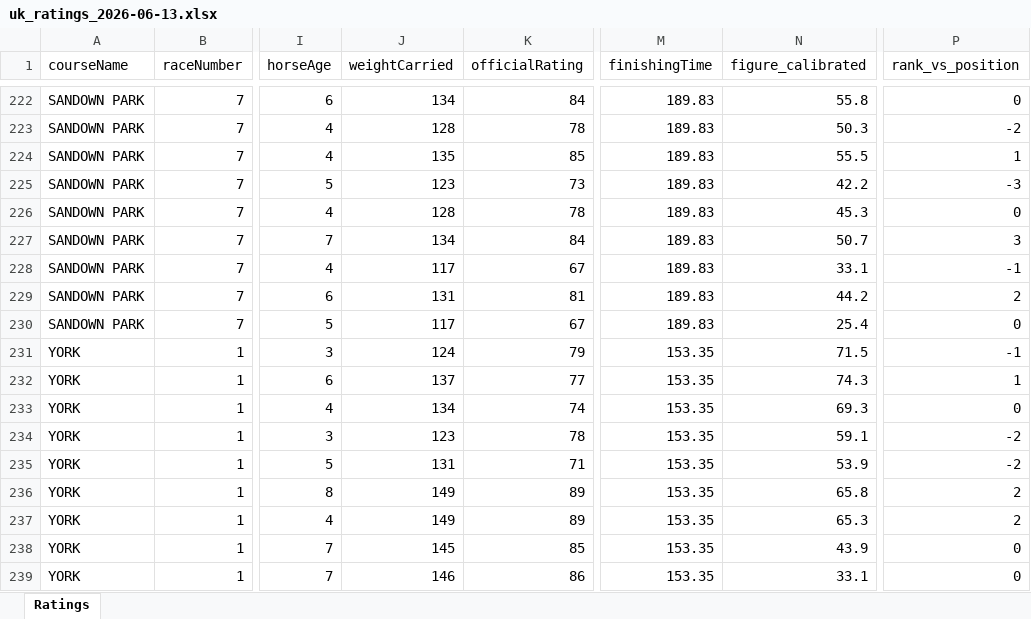
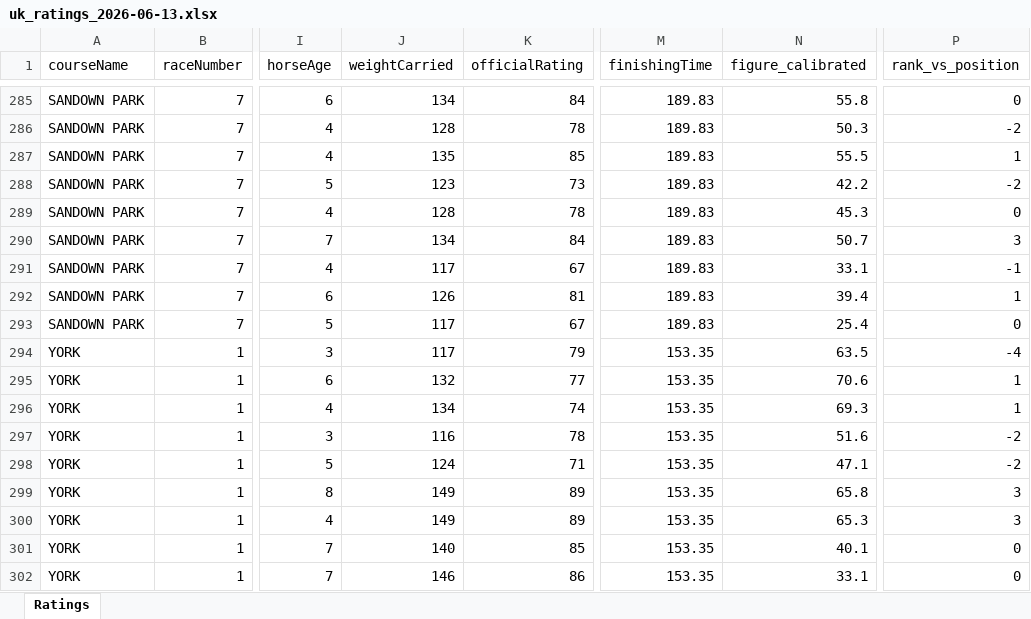
Before and after one commit to tomwilson41986/racing-speed-figures, an Excel workbook: output/daily_ratings/uk_ratings_2026-06-13.xlsx, sheet Ratings, drawn as a sheet; only a part is shown, gaps mark what is left out; values as stored, in another font and other column widths than the file's, no borders; addresses are those after the commit; the diff covers the shown part only; the diff names each change by its address in the sheet, - before the commit and + after, or states it on an @@ line.

```diff
--- a/output/daily_ratings/uk_ratings_2026-06-13.xlsx (sheet Ratings)
+++ b/output/daily_ratings/uk_ratings_2026-06-13.xlsx (sheet Ratings)
-P288 (rank_vs_position): -3
+P288 (rank_vs_position): -2
-J292 (weightCarried): 131
+J292 (weightCarried): 126
-N292 (figure_calibrated): 44.2
+N292 (figure_calibrated): 39.4
-P292 (rank_vs_position): 2
+P292 (rank_vs_position): 1
-J294 (weightCarried): 124
+J294 (weightCarried): 117
-N294 (figure_calibrated): 71.5
+N294 (figure_calibrated): 63.5
-P294 (rank_vs_position): -1
+P294 (rank_vs_position): -4
-J295 (weightCarried): 137
+J295 (weightCarried): 132
-N295 (figure_calibrated): 74.3
+N295 (figure_calibrated): 70.6
-P296 (rank_vs_position): 0
+P296 (rank_vs_position): 1
-J297 (weightCarried): 123
+J297 (weightCarried): 116
-N297 (figure_calibrated): 59.1
+N297 (figure_calibrated): 51.6
-J298 (weightCarried): 131
+J298 (weightCarried): 124
-N298 (figure_calibrated): 53.9
+N298 (figure_calibrated): 47.1
-P299:P300 (rank_vs_position): 2
+P299:P300 (rank_vs_position): 3
-J301 (weightCarried): 145
+J301 (weightCarried): 140
-N301 (figure_calibrated): 43.9
+N301 (figure_calibrated): 40.1
```
Also changed, not shown: 81 added rows, 18 removed rows and 191 edited cells elsewhere in this sheet, 3 other files.
